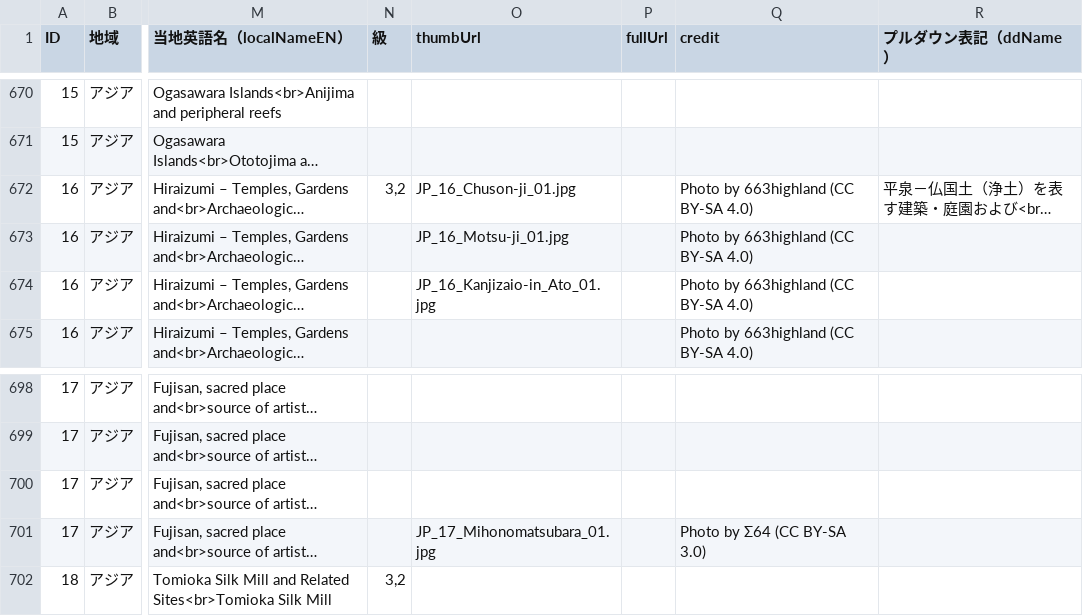
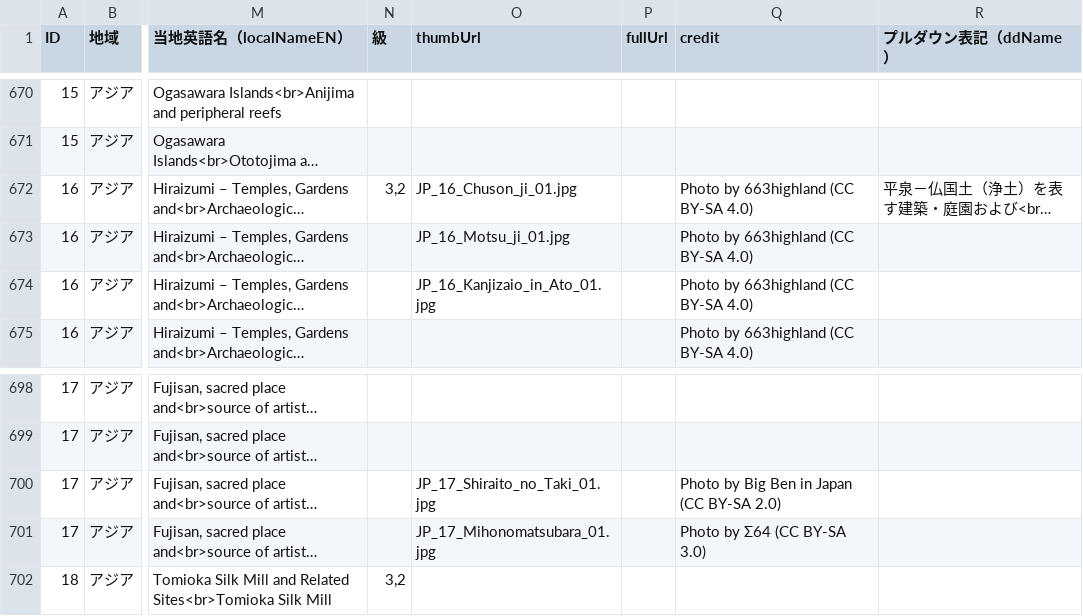
Before and after one commit to hyukis1867/World-Heritage-map, a CSV file: places.csv, drawn as a sheet; only a part is shown, gaps mark what is left out; long unchanged cells end in …; the diff names each change by its address in the sheet, - before the commit and + after, or states it on an @@ line.

Commit message:
Add files via upload

```diff
--- a/places.csv
+++ b/places.csv
-O672 (thumbUrl): JP_16_Chuson-ji_01.jpg
+O672 (thumbUrl): JP_16_Chuson_ji_01.jpg
-O673 (thumbUrl): JP_16_Motsu-ji_01.jpg
+O673 (thumbUrl): JP_16_Motsu_ji_01.jpg
-O674 (thumbUrl): JP_16_Kanjizaio-in_Ato_01.jpg
+O674 (thumbUrl): JP_16_Kanjizaio_in_Ato_01.jpg
-O700 (thumbUrl): (empty)
+O700 (thumbUrl): JP_17_Shiraito_no_Taki_01.jpg
-Q700 (credit): (empty)
+Q700 (credit): Photo by Big Ben in Japan (CC BY-SA 2.0)
```
